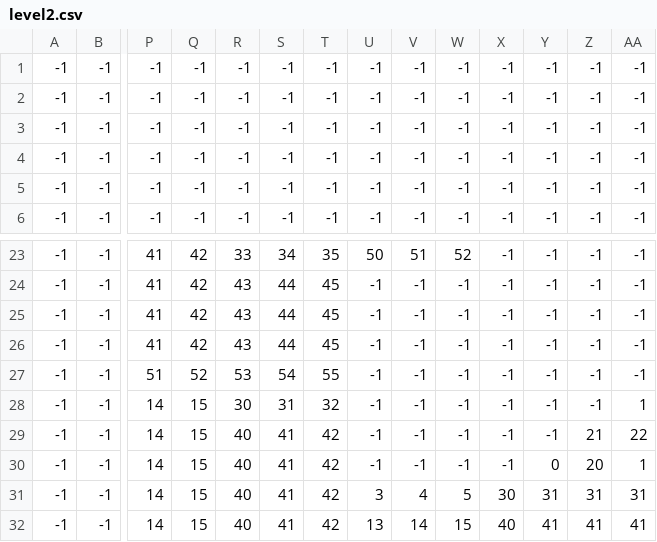
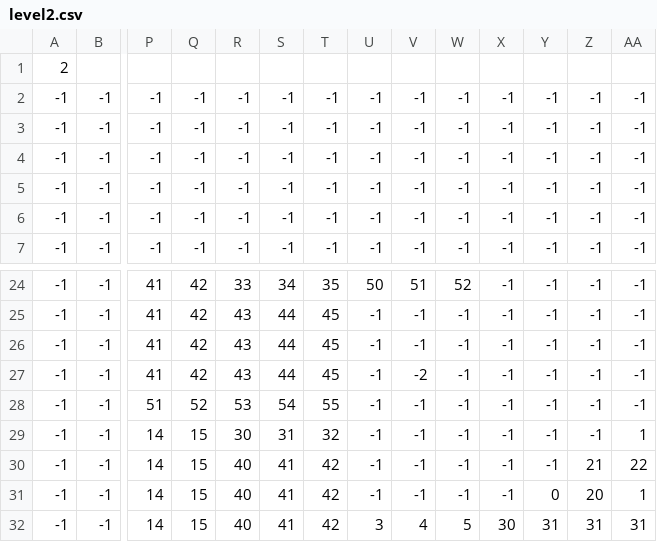
Before and after one commit to Dtay234/DoNotDisturb, a CSV file: Do Not Disturb/Content/levels/level2.csv, drawn as a sheet; only a part is shown, gaps mark what is left out; the shorter side is filled out with more unchanged rows; addresses are those after the commit; rows hold the shown columns only; the diff names each change by its address in the sheet, - before the commit and + after, or states it on an @@ line.

Commit message:
Pushing switching the level

```diff
--- a/Do Not Disturb/Content/levels/level2.csv
+++ b/Do Not Disturb/Content/levels/level2.csv
+row 1: 2
-V27: -1
+V27: -2
```
Also changed, not shown: 2 other files.
